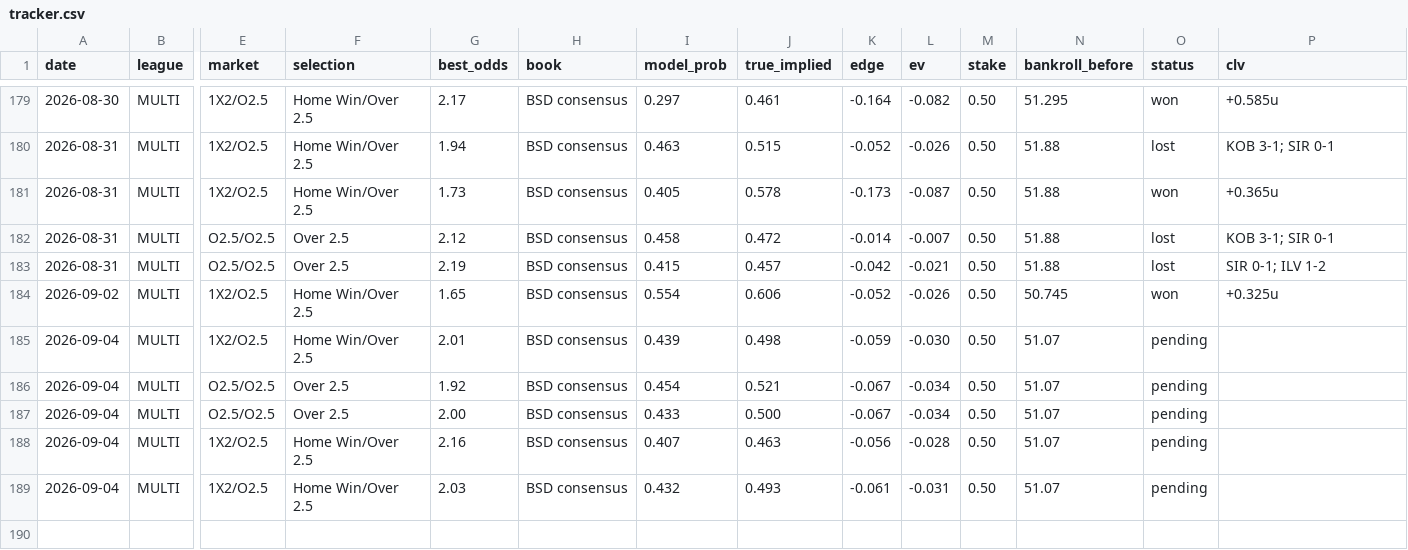
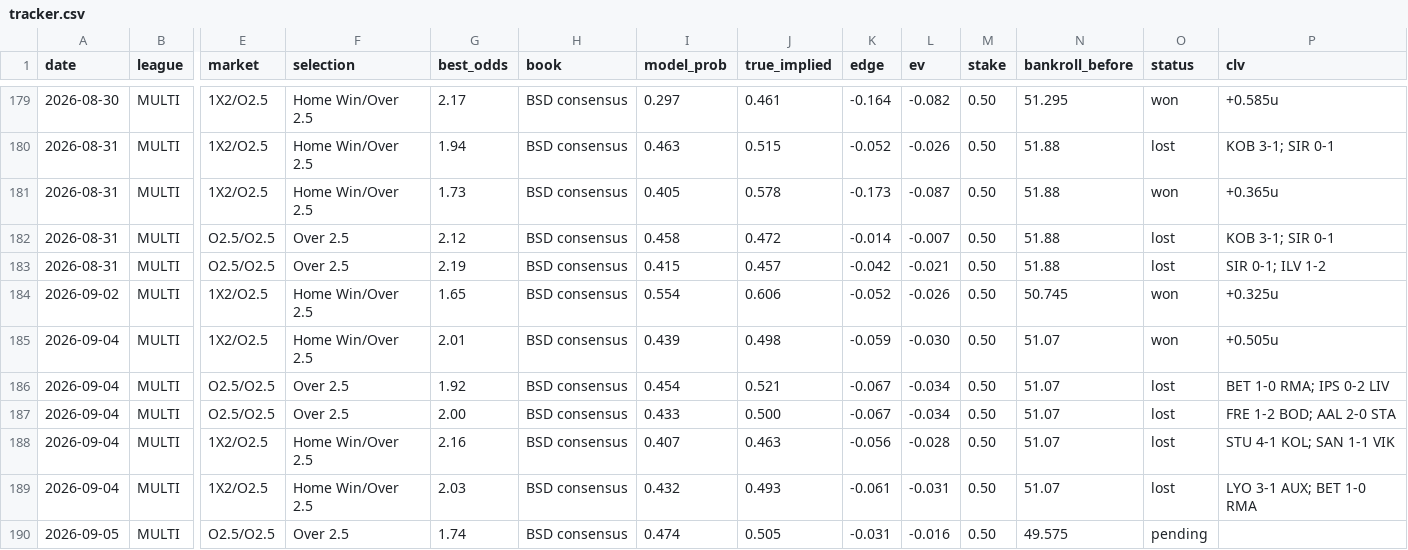
Before and after one commit to juniorjasper047-lang/football-betting-model, a CSV file: data/tracker.csv, drawn as a sheet; only a part is shown, gaps mark what is left out; rows hold the shown columns only; the diff names each change by its address in the sheet, - before the commit and + after, or states it on an @@ line.

Commit message:
settle 09-04 parlay slips (1W-4L, bankroll 49.575) + log 09-05 slip

```diff
--- a/data/tracker.csv
+++ b/data/tracker.csv
-O185 (status): pending
+O185 (status): won
-P185 (clv): (empty)
+P185 (clv): +0.505u
-O186:O189 (status): pending
+O186:O189 (status): lost
-P186 (clv): (empty)
+P186 (clv): BET 1-0 RMA; IPS 0-2 LIV
-P187 (clv): (empty)
+P187 (clv): FRE 1-2 BOD; AAL 2-0 STA
-P188 (clv): (empty)
+P188 (clv): STU 4-1 KOL; SAN 1-1 VIK
-P189 (clv): (empty)
+P189 (clv): LYO 3-1 AUX; BET 1-0 RMA
+row 190: 2026-09-05 | MULTI | O2.5/O2.5 | Over 2.5 | 1.74 | BSD consensus | 0.474 | 0.505 | -0.031 | -0.016 | 0.50 | 49.575 | pending
```
